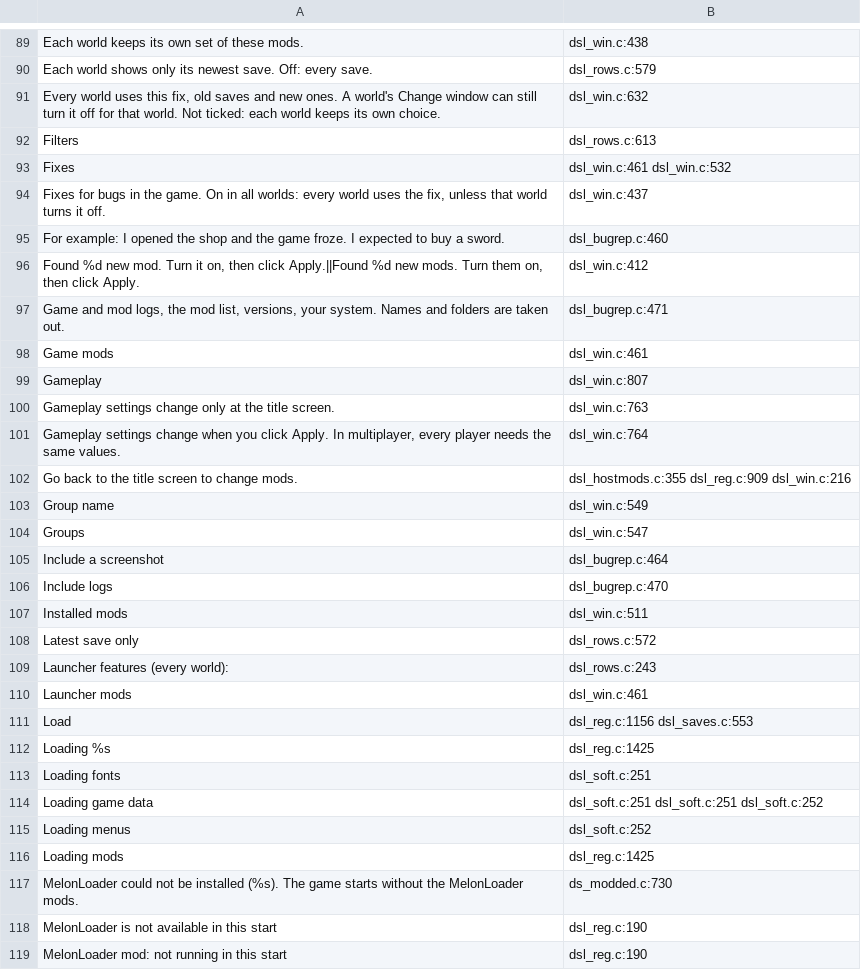
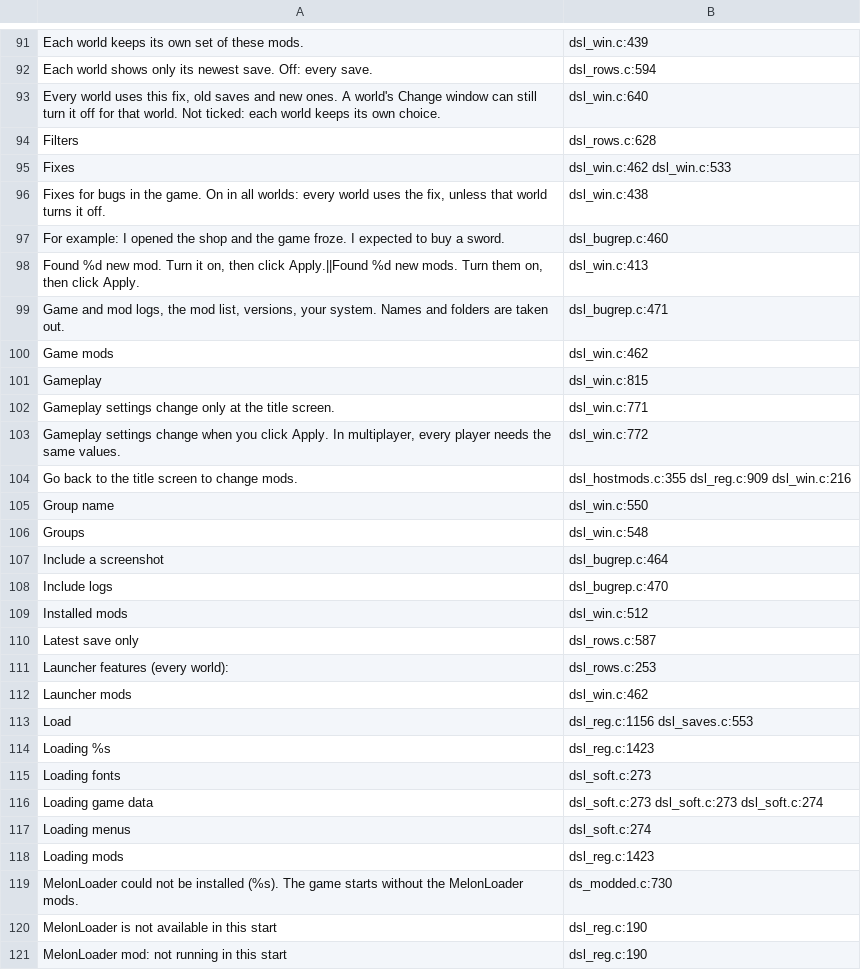
Before and after one commit to AmfiLogos/ds_modloader, a TSV file: loader/lang/_where.tsv, drawn as a sheet; only a part is shown, gaps mark what is left out; the diff covers the shown part only.

```diff
--- a/loader/lang/_where.tsv
+++ b/loader/lang/_where.tsv
@@ -89,29 +91,29 @@
-"Each world keeps its own set of these mods."	dsl_win.c:438
-"Each world shows only its newest save. Off: every save."	dsl_rows.c:579
-"Every world uses this fix, old saves and new ones. A world's Change window can still turn it off for that world. Not ticked: each world keeps its own choice."	dsl_win.c:632
-"Filters"	dsl_rows.c:613
-"Fixes"	dsl_win.c:461 dsl_win.c:532
-"Fixes for bugs in the game. On in all worlds: every world uses the fix, unless that world turns it off."	dsl_win.c:437
+"Each world keeps its own set of these mods."	dsl_win.c:439
+"Each world shows only its newest save. Off: every save."	dsl_rows.c:594
+"Every world uses this fix, old saves and new ones. A world's Change window can still turn it off for that world. Not ticked: each world keeps its own choice."	dsl_win.c:640
+"Filters"	dsl_rows.c:628
+"Fixes"	dsl_win.c:462 dsl_win.c:533
+"Fixes for bugs in the game. On in all worlds: every world uses the fix, unless that world turns it off."	dsl_win.c:438
 "For example: I opened the shop and the game froze. I expected to buy a sword."	dsl_bugrep.c:460
-"Found %d new mod. Turn it on, then click Apply.||Found %d new mods. Turn them on, then click Apply."	dsl_win.c:412
+"Found %d new mod. Turn it on, then click Apply.||Found %d new mods. Turn them on, then click Apply."	dsl_win.c:413
 "Game and mod logs, the mod list, versions, your system. Names and folders are taken out."	dsl_bugrep.c:471
-"Game mods"	dsl_win.c:461
-"Gameplay"	dsl_win.c:807
-"Gameplay settings change only at the title screen."	dsl_win.c:763
-"Gameplay settings change when you click Apply. In multiplayer, every player needs the same values."	dsl_win.c:764
+"Game mods"	dsl_win.c:462
+"Gameplay"	dsl_win.c:815
+"Gameplay settings change only at the title screen."	dsl_win.c:771
+"Gameplay settings change when you click Apply. In multiplayer, every player needs the same values."	dsl_win.c:772
 "Go back to the title screen to change mods."	dsl_hostmods.c:355 dsl_reg.c:909 dsl_win.c:216
-"Group name"	dsl_win.c:549
-"Groups"	dsl_win.c:547
+"Group name"	dsl_win.c:550
+"Groups"	dsl_win.c:548
 "Include a screenshot"	dsl_bugrep.c:464
 "Include logs"	dsl_bugrep.c:470
-"Installed mods"	dsl_win.c:511
-"Latest save only"	dsl_rows.c:572
-"Launcher features (every world):"	dsl_rows.c:243
-"Launcher mods"	dsl_win.c:461
+"Installed mods"	dsl_win.c:512
+"Latest save only"	dsl_rows.c:587
+"Launcher features (every world):"	dsl_rows.c:253
+"Launcher mods"	dsl_win.c:462
 "Load"	dsl_reg.c:1156 dsl_saves.c:553
-"Loading %s"	dsl_reg.c:1425
-"Loading fonts"	dsl_soft.c:251
-"Loading game data"	dsl_soft.c:251 dsl_soft.c:251 dsl_soft.c:252
-"Loading menus"	dsl_soft.c:252
-"Loading mods"	dsl_reg.c:1425
+"Loading %s"	dsl_reg.c:1423
+"Loading fonts"	dsl_soft.c:273
+"Loading game data"	dsl_soft.c:273 dsl_soft.c:273 dsl_soft.c:274
+"Loading menus"	dsl_soft.c:274
+"Loading mods"	dsl_reg.c:1423
 "MelonLoader could not be installed (%s). The game starts without the MelonLoader mods."	ds_modded.c:730
```
Also changed, not shown: 4 added rows and 152 edited cells elsewhere in this file, 17 other files.
